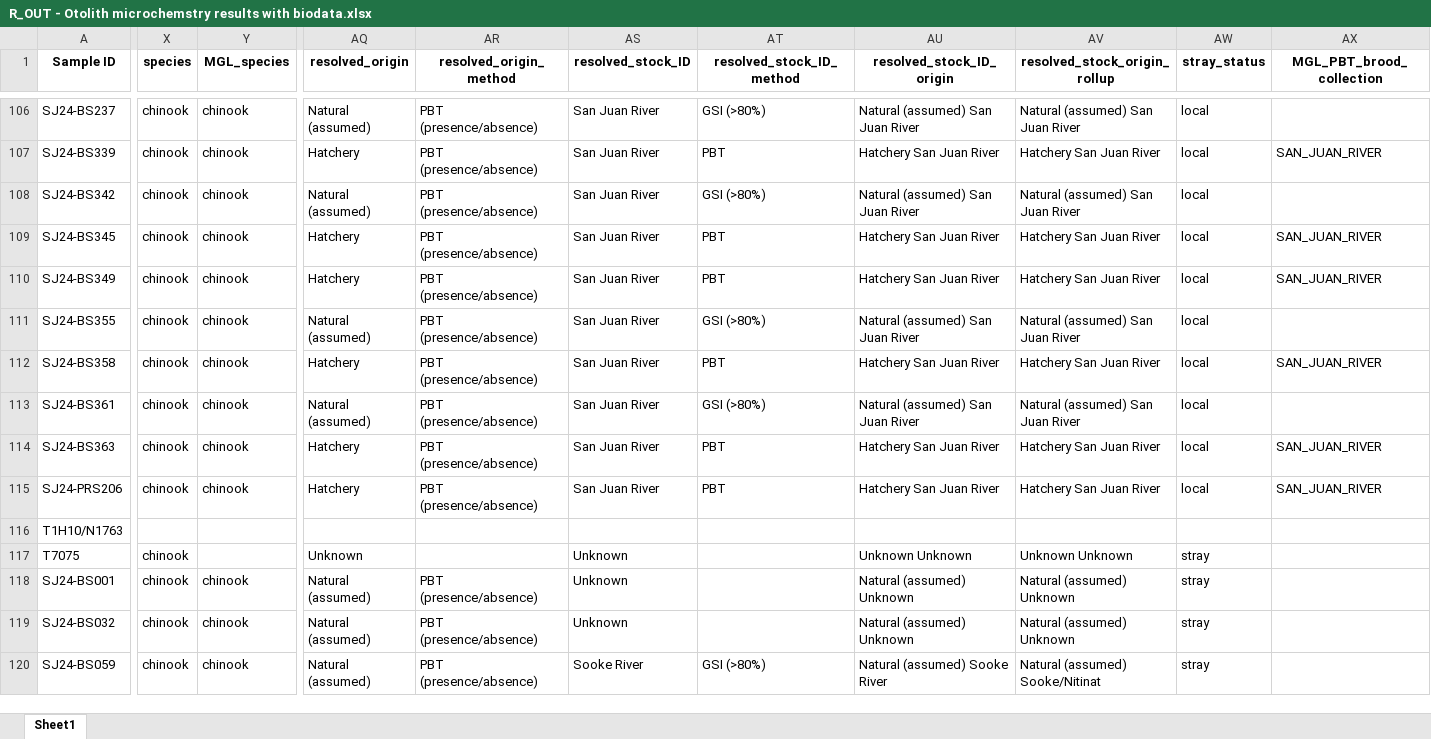
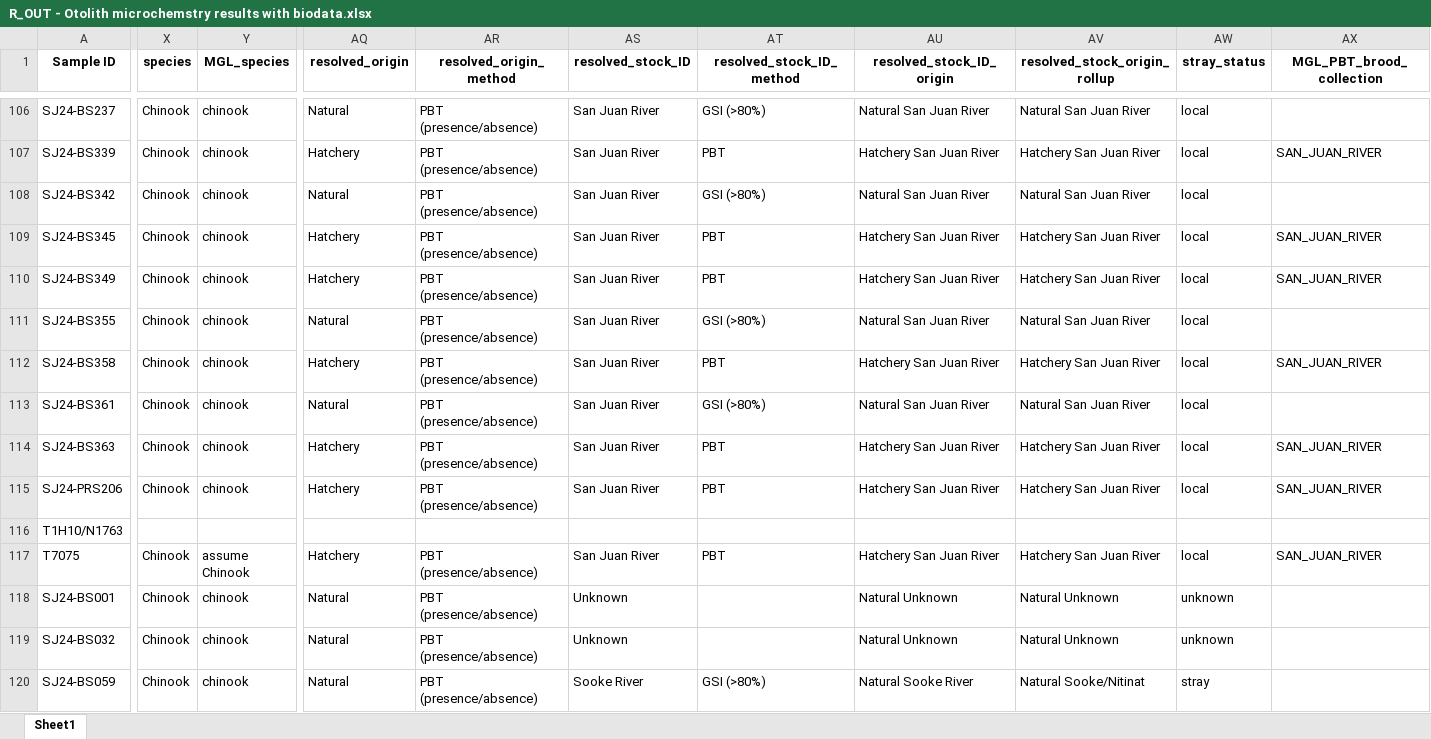
Before and after one commit to SCA-stock-assess/WCVI-SanJuan-Juvenile, an Excel workbook: outputs/R_OUT - Otolith microchemstry results with biodata.xlsx, sheet Sheet1, drawn as a sheet; only a part is shown, gaps mark what is left out; values as stored, in another font and other column widths than the file's, no borders; the diff covers the shown part only; the diff names each change by its address in the sheet, - before the commit and + after, or states it on an @@ line.

```diff
--- a/outputs/R_OUT - Otolith microchemstry results with biodata.xlsx (sheet Sheet1)
+++ b/outputs/R_OUT - Otolith microchemstry results with biodata.xlsx (sheet Sheet1)
-X106:X115 (species): chinook
+X106:X115 (species): Chinook
-AQ106 (resolved_origin): Natural (assumed)
+AQ106 (resolved_origin): Natural
-AU106 (resolved_stock_ID_origin): Natural (assumed) San Juan River
+AU106 (resolved_stock_ID_origin): Natural San Juan River
-AV106 (resolved_stock_origin_rollup): Natural (assumed) San Juan River
+AV106 (resolved_stock_origin_rollup): Natural San Juan River
-AQ108 (resolved_origin): Natural (assumed)
+AQ108 (resolved_origin): Natural
-AU108 (resolved_stock_ID_origin): Natural (assumed) San Juan River
+AU108 (resolved_stock_ID_origin): Natural San Juan River
-AV108 (resolved_stock_origin_rollup): Natural (assumed) San Juan River
+AV108 (resolved_stock_origin_rollup): Natural San Juan River
-AQ111 (resolved_origin): Natural (assumed)
+AQ111 (resolved_origin): Natural
-AU111 (resolved_stock_ID_origin): Natural (assumed) San Juan River
+AU111 (resolved_stock_ID_origin): Natural San Juan River
-AV111 (resolved_stock_origin_rollup): Natural (assumed) San Juan River
+AV111 (resolved_stock_origin_rollup): Natural San Juan River
-AQ113 (resolved_origin): Natural (assumed)
+AQ113 (resolved_origin): Natural
-AU113 (resolved_stock_ID_origin): Natural (assumed) San Juan River
+AU113 (resolved_stock_ID_origin): Natural San Juan River
-AV113 (resolved_stock_origin_rollup): Natural (assumed) San Juan River
+AV113 (resolved_stock_origin_rollup): Natural San Juan River
-X117:X120 (species): chinook
+X117:X120 (species): Chinook
-Y117 (MGL_species): (empty)
+Y117 (MGL_species): assume Chinook
-AQ117 (resolved_origin): Unknown
+AQ117 (resolved_origin): Hatchery
-AR117 (resolved_origin_method): (empty)
+AR117 (resolved_origin_method): PBT (presence/absence)
-AS117 (resolved_stock_ID): Unknown
+AS117 (resolved_stock_ID): San Juan River
-AT117 (resolved_stock_ID_method): (empty)
+AT117 (resolved_stock_ID_method): PBT
-AU117 (resolved_stock_ID_origin): Unknown Unknown
+AU117 (resolved_stock_ID_origin): Hatchery San Juan River
-AV117 (resolved_stock_origin_rollup): Unknown Unknown
+AV117 (resolved_stock_origin_rollup): Hatchery San Juan River
-AW117 (stray_status): stray
+AW117 (stray_status): local
-AX117 (MGL_PBT_brood_collection): (empty)
+AX117 (MGL_PBT_brood_collection): SAN_JUAN_RIVER
-AQ118:AQ120 (resolved_origin): Natural (assumed)
+AQ118:AQ120 (resolved_origin): Natural
-AU118:AU119 (resolved_stock_ID_origin): Natural (assumed) Unknown
+AU118:AU119 (resolved_stock_ID_origin): Natural Unknown
-AV118:AV119 (resolved_stock_origin_rollup): Natural (assumed) Unknown
+AV118:AV119 (resolved_stock_origin_rollup): Natural Unknown
-AW118:AW119 (stray_status): stray
+AW118:AW119 (stray_status): unknown
-AU120 (resolved_stock_ID_origin): Natural (assumed) Sooke River
+AU120 (resolved_stock_ID_origin): Natural Sooke River
-AV120 (resolved_stock_origin_rollup): Natural (assumed) Sooke/Nitinat
+AV120 (resolved_stock_origin_rollup): Natural Sooke/Nitinat
```
Also changed, not shown: 86 edited cells elsewhere in this sheet.
